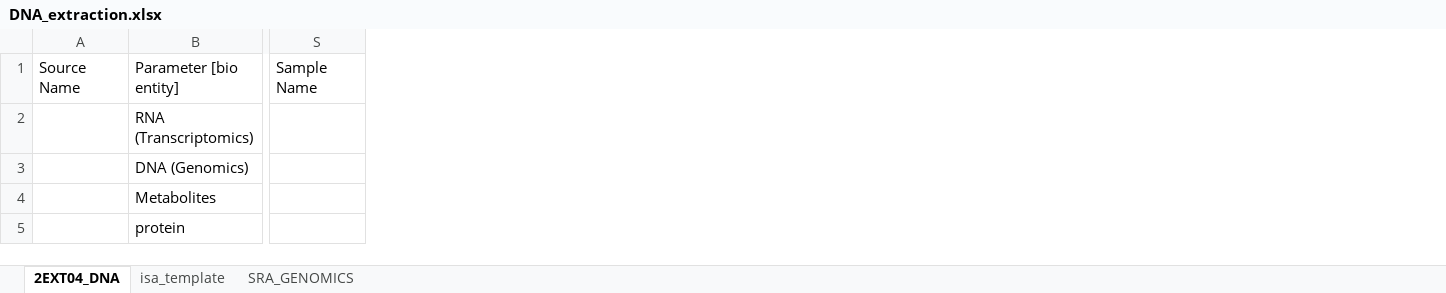
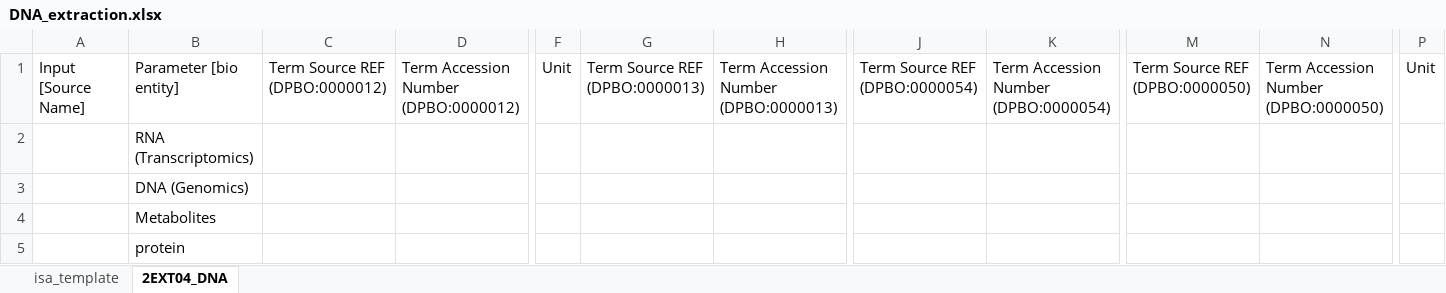
Before and after one commit to nfdi4plants/Swate-templates, an Excel workbook: templates/dataplant/DNA_extraction.xlsx, sheet 2EXT04_DNA, drawn as a sheet; only a part is shown, gaps mark what is left out; values as stored, in another font and other column widths than the file's, no borders; table styles not drawn; removed rows and columns are numbered as before the commit, all else as after; the diff covers the shown part only; the diff names each change by its address in the sheet, - before the commit and + after, or states it on an @@ line.

```diff
--- a/templates/dataplant/DNA_extraction.xlsx (sheet 2EXT04_DNA)
+++ b/templates/dataplant/DNA_extraction.xlsx (sheet 2EXT04_DNA)
-sheet tab: SRA_GENOMICS
@@ sheet tab order changed: isa_template | 2EXT04_DNA @@
-column A, row 1: Source Name
+column A, row 1: Input [Source Name]
@@ column C unhidden, row 1: Term Source REF (DPBO:0000012) @@
@@ column D unhidden, row 1: Term Accession Number (DPBO:0000012) @@
@@ column F unhidden, row 1: Unit @@
@@ column G unhidden, row 1: Term Source REF (DPBO:0000013) @@
@@ column H unhidden, row 1: Term Accession Number (DPBO:0000013) @@
@@ column J unhidden, row 1: Term Source REF (DPBO:0000054) @@
@@ column K unhidden, row 1: Term Accession Number (DPBO:0000054) @@
@@ column M unhidden, row 1: Term Source REF (DPBO:0000050) @@
@@ column N unhidden, row 1: Term Accession Number (DPBO:0000050) @@
-column S, row 1: Sample Name
@@ column P unhidden, row 1: Unit @@
```
Also changed, not shown: 3 added columns and 1 edited cell elsewhere in this sheet, sheet isa_template, templates/dataplant/MIAPPE/MIAPPE_-_Experimental_factors.xlsx, templates/dataplant/MIAPPE/MIAPPE_-_Growth_facility.xlsx, 10 other files.
